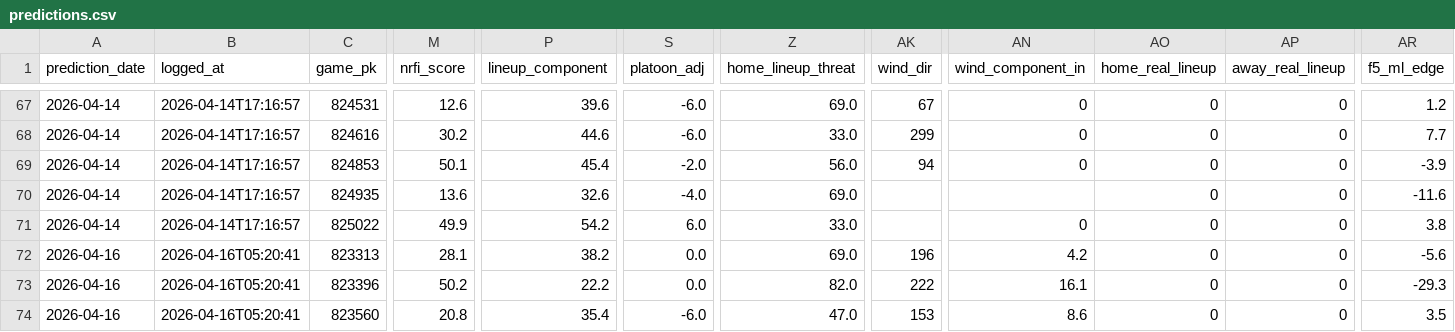
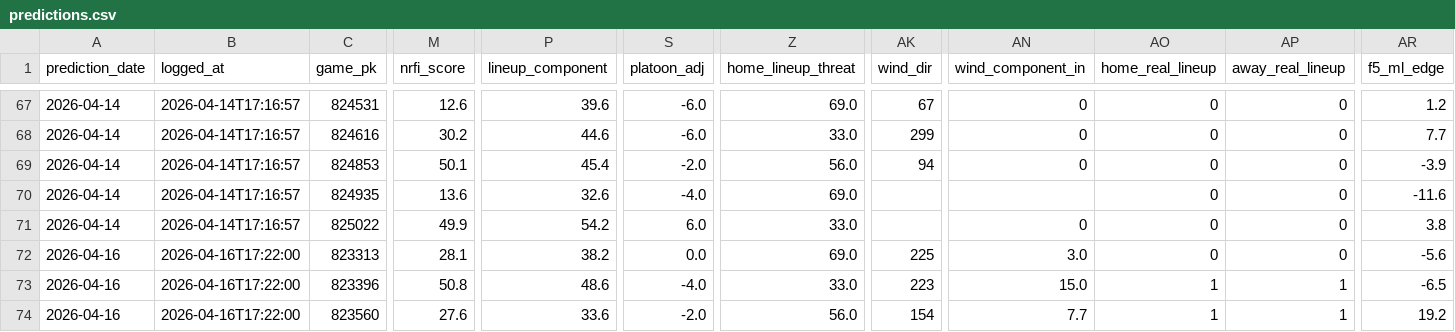
Before and after one commit to EvanOssege/NRFI, a CSV file: output/predictions.csv, drawn as a sheet; only a part is shown, gaps mark what is left out; the diff covers the shown part only; the diff names each change by its address in the sheet, - before the commit and + after, or states it on an @@ line.

```diff
--- a/output/predictions.csv
+++ b/output/predictions.csv
-B72:B74 (logged_at): 2026-04-16T05:20:41
+B72:B74 (logged_at): 2026-04-16T17:22:00
-AK72 (wind_dir): 196
+AK72 (wind_dir): 225
-AN72 (wind_component_in): 4.2
+AN72 (wind_component_in): 3.0
-M73 (nrfi_score): 50.2
+M73 (nrfi_score): 50.8
-P73 (lineup_component): 22.2
+P73 (lineup_component): 48.6
-S73 (platoon_adj): 0.0
+S73 (platoon_adj): -4.0
-Z73 (home_lineup_threat): 82.0
+Z73 (home_lineup_threat): 33.0
-AK73 (wind_dir): 222
+AK73 (wind_dir): 223
-AN73 (wind_component_in): 16.1
+AN73 (wind_component_in): 15.0
-AO73:AO74 (home_real_lineup): 0
+AO73:AO74 (home_real_lineup): 1
-AP73:AP74 (away_real_lineup): 0
+AP73:AP74 (away_real_lineup): 1
-AR73 (f5_ml_edge): -29.3
+AR73 (f5_ml_edge): -6.5
-M74 (nrfi_score): 20.8
+M74 (nrfi_score): 27.6
-P74 (lineup_component): 35.4
+P74 (lineup_component): 33.6
-S74 (platoon_adj): -6.0
+S74 (platoon_adj): -2.0
-Z74 (home_lineup_threat): 47.0
+Z74 (home_lineup_threat): 56.0
-AK74 (wind_dir): 153
+AK74 (wind_dir): 154
-AN74 (wind_component_in): 8.6
+AN74 (wind_component_in): 7.7
-AR74 (f5_ml_edge): 3.5
+AR74 (f5_ml_edge): 19.2
```
Also changed, not shown: 103 edited cells elsewhere in this file, output/outcomes.csv, 2 other files.
